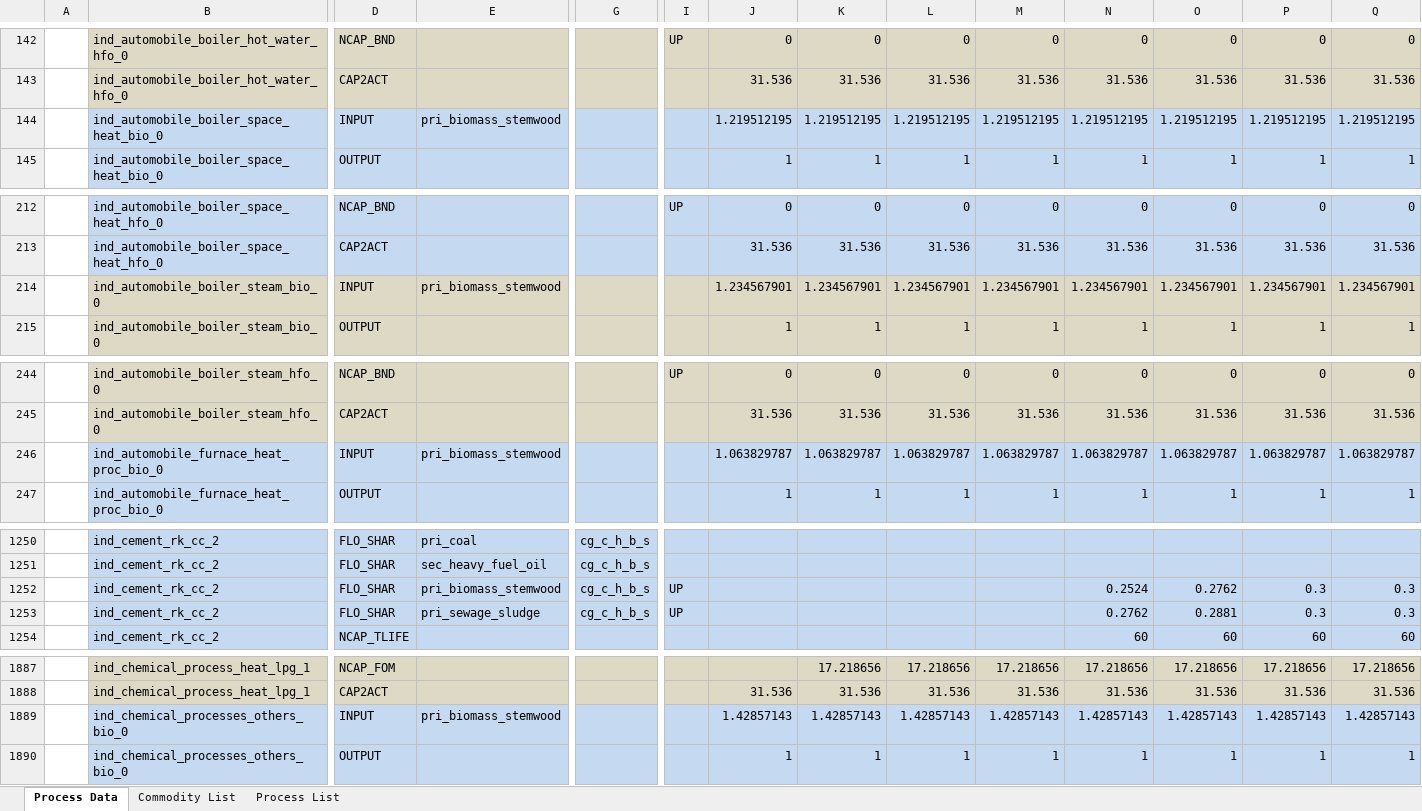
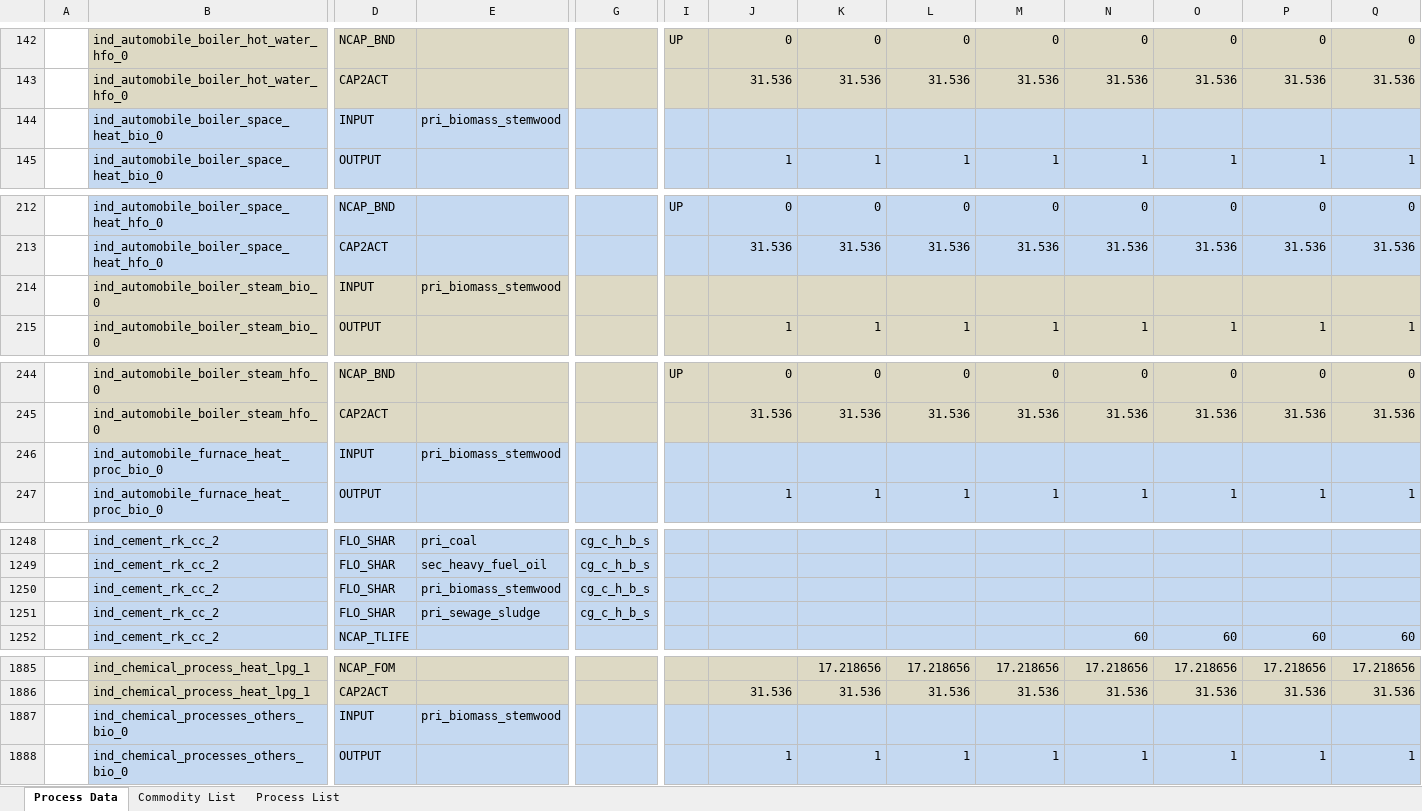
Before and after one commit to sedos-project/data_adapter_times, an Excel workbook: output_data/vt_DE_ind.xlsx, sheet Process Data, drawn as a sheet; only a part is shown, gaps mark what is left out; values as stored, in another font and other column widths than the file's, no borders; removed rows and columns are numbered as before the commit, all else as after; rows hold the shown columns only; the diff covers the shown part only; the diff names each change by its address in the sheet, - before the commit and + after, or states it on an @@ line.

Commit message:
data update and added version checking and fill demand py

```diff
--- a/output_data/vt_DE_ind.xlsx (sheet Process Data)
+++ b/output_data/vt_DE_ind.xlsx (sheet Process Data)
-row 144:  | ind_automobile_boiler_space_heat_bio_0 | INPUT | pri_biomass_stemwood |  |  | 1.219512195 | 1.219512195 | 1.219512195 | 1.219512195 | 1.219512195 | 1.219512195 | 1.219512195 | 1.219512195
+row 144:  | ind_automobile_boiler_space_heat_bio_0 | INPUT | pri_biomass_stemwood
-row 214:  | ind_automobile_boiler_steam_bio_0 | INPUT | pri_biomass_stemwood |  |  | 1.234567901 | 1.234567901 | 1.234567901 | 1.234567901 | 1.234567901 | 1.234567901 | 1.234567901 | 1.234567901
+row 214:  | ind_automobile_boiler_steam_bio_0 | INPUT | pri_biomass_stemwood
-row 246:  | ind_automobile_furnace_heat_proc_bio_0 | INPUT | pri_biomass_stemwood |  |  | 1.063829787 | 1.063829787 | 1.063829787 | 1.063829787 | 1.063829787 | 1.063829787 | 1.063829787 | 1.063829787
+row 246:  | ind_automobile_furnace_heat_proc_bio_0 | INPUT | pri_biomass_stemwood
-row 1252:  | ind_cement_rk_cc_2 | FLO_SHAR | pri_biomass_stemwood | cg_c_h_b_s | UP |  |  |  |  | 0.2524 | 0.2762 | 0.3 | 0.3
-row 1253:  | ind_cement_rk_cc_2 | FLO_SHAR | pri_sewage_sludge | cg_c_h_b_s | UP |  |  |  |  | 0.2762 | 0.2881 | 0.3 | 0.3
+row 1250:  | ind_cement_rk_cc_2 | FLO_SHAR | pri_biomass_stemwood | cg_c_h_b_s
+row 1251:  | ind_cement_rk_cc_2 | FLO_SHAR | pri_sewage_sludge | cg_c_h_b_s
-row 1889:  | ind_chemical_processes_others_bio_0 | INPUT | pri_biomass_stemwood |  |  | 1.42857143 | 1.42857143 | 1.42857143 | 1.42857143 | 1.42857143 | 1.42857143 | 1.42857143 | 1.42857143
+row 1887:  | ind_chemical_processes_others_bio_0 | INPUT | pri_biomass_stemwood
```
Also changed, not shown: 32 added rows and 34 removed rows elsewhere in this sheet, sheet Commodity List, sheet Process List, config_data/SysSettings.xlsx, 4 other files.
